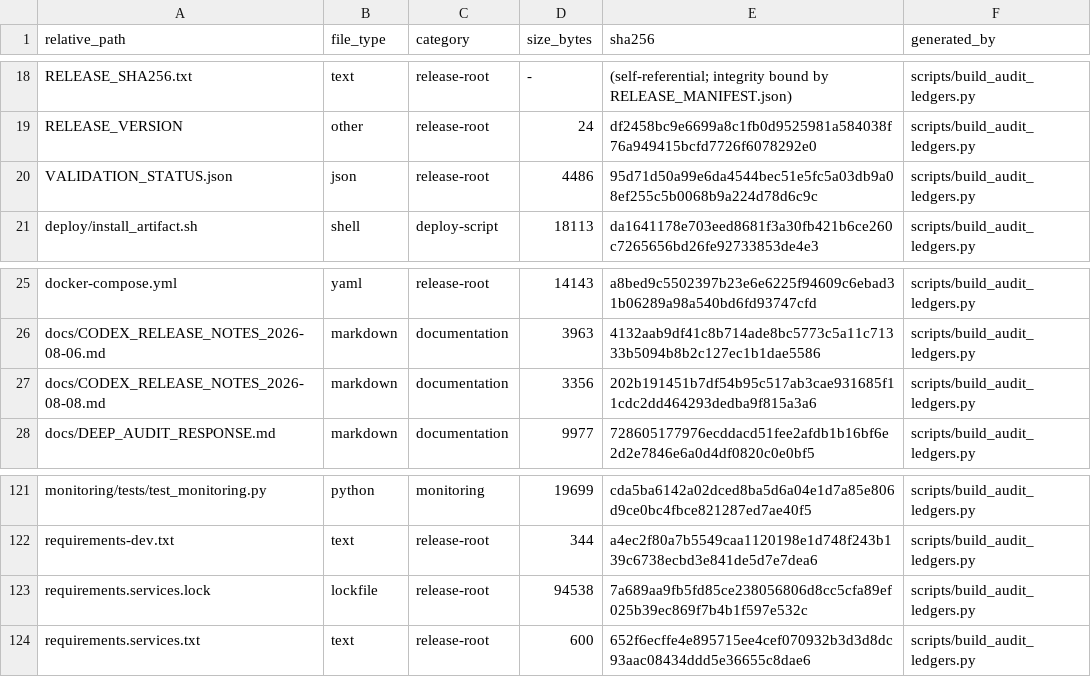
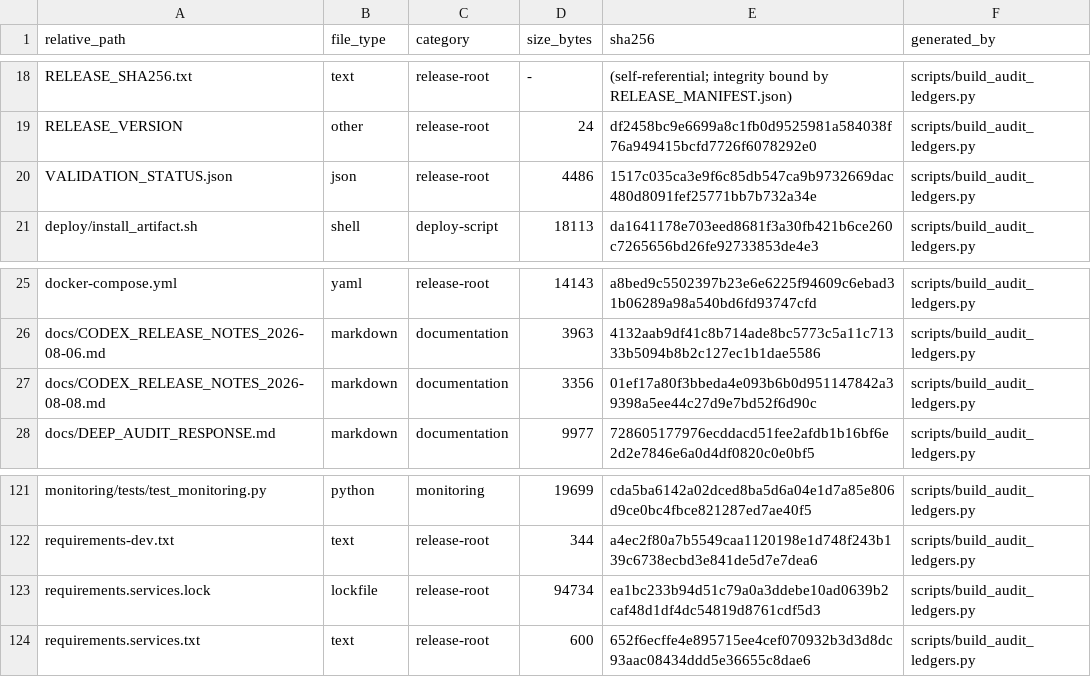
Before and after one commit to asad13-Binana/Binana-Binance-Spot-Trading-Sharia-Compliance-BOT-LIVE, a CSV file: docs/audit/FILE_REVIEW_LEDGER.csv, drawn as a sheet; only a part is shown, gaps mark what is left out.

```diff
--- a/docs/audit/FILE_REVIEW_LEDGER.csv
+++ b/docs/audit/FILE_REVIEW_LEDGER.csv
@@ -19,3 +19,3 @@ RELEASE_SHA256.txt,text,release-root,-,(self-referential; integrity bound by REL
 RELEASE_VERSION,other,release-root,24,df2458bc9e6699a8c1fb0d9525981a584038f76a949415bcfd7726f6078292e0,scripts/build_audit_ledgers.py
-VALIDATION_STATUS.json,json,release-root,4486,95d71d50a99e6da4544bec51e5fc5a03db9a08ef255c5b0068b9a224d78d6c9c,scripts/build_audit_ledgers.py
+VALIDATION_STATUS.json,json,release-root,4486,1517c035ca3e9f6c85db547ca9b9732669dac480d8091fef25771bb7b732a34e,scripts/build_audit_ledgers.py
 deploy/install_artifact.sh,shell,deploy-script,18113,da1641178e703eed8681f3a30fb421b6ce260c7265656bd26fe92733853de4e3,scripts/build_audit_ledgers.py
@@ -26,3 +26,3 @@ docker-compose.yml,yaml,release-root,14143,a8bed9c5502397b23e6e6225f94609c6ebad3
 docs/CODEX_RELEASE_NOTES_2026-08-06.md,markdown,documentation,3963,4132aab9df41c8b714ade8bc5773c5a11c71333b5094b8b2c127ec1b1dae5586,scripts/build_audit_ledgers.py
-docs/CODEX_RELEASE_NOTES_2026-08-08.md,markdown,documentation,3356,202b191451b7df54b95c517ab3cae931685f11cdc2dd464293dedba9f815a3a6,scripts/build_audit_ledgers.py
+docs/CODEX_RELEASE_NOTES_2026-08-08.md,markdown,documentation,3356,01ef17a80f3bbeda4e093b6b0d951147842a39398a5ee44c27d9e7bd52f6d90c,scripts/build_audit_ledgers.py
 docs/DEEP_AUDIT_RESPONSE.md,markdown,documentation,9977,728605177976ecddacd51fee2afdb1b16bf6e2d2e7846e6a0d4df0820c0e0bf5,scripts/build_audit_ledgers.py
@@ -122,3 +122,3 @@ monitoring/tests/test_monitoring.py,python,monitoring,19699,cda5ba6142a02dced8ba
 requirements-dev.txt,text,release-root,344,a4ec2f80a7b5549caa1120198e1d748f243b139c6738ecbd3e841de5d7e7dea6,scripts/build_audit_ledgers.py
-requirements.services.lock,lockfile,release-root,94538,7a689aa9fb5fd85ce238056806d8cc5cfa89ef025b39ec869f7b4b1f597e532c,scripts/build_audit_ledgers.py
+requirements.services.lock,lockfile,release-root,94734,ea1bc233b94d51c79a0a3ddebe10ad0639b2caf48d1df4dc54819d8761cdf5d3,scripts/build_audit_ledgers.py
 requirements.services.txt,text,release-root,600,652f6ecffe4e895715ee4cef070932b3d3d8dc93aac08434ddd5e36655c8dae6,scripts/build_audit_ledgers.py
```
Also changed, not shown: 5 other files.
